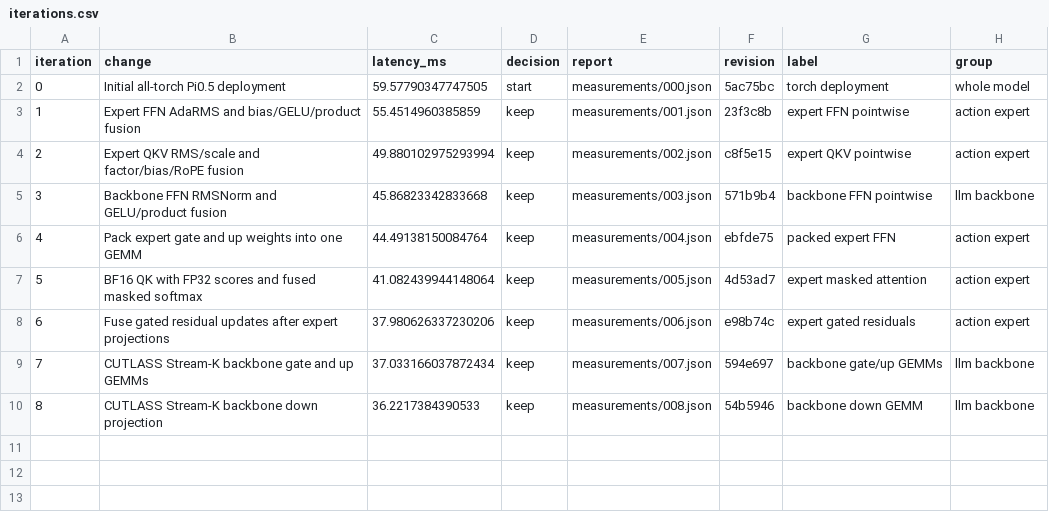
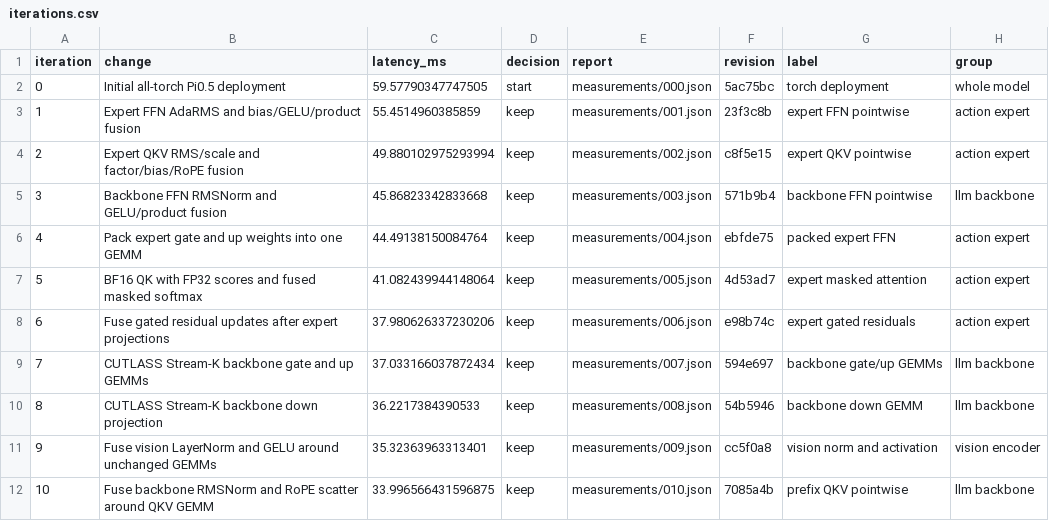
Before and after one commit to revollllt/flash-vla, a CSV file: results/pi05-rtx5090/gpt6-run-01/iterations.csv, drawn as a sheet; the diff names each change by its address in the sheet, - before the commit and + after, or states it on an @@ line.

Commit message:
Record vision and prefix QKV deployment gains

```diff
--- a/results/pi05-rtx5090/gpt6-run-01/iterations.csv
+++ b/results/pi05-rtx5090/gpt6-run-01/iterations.csv
+row 11: 9 | Fuse vision LayerNorm and GELU around unchanged GEMMs | 35.32363963313401 | keep | measurements/009.json | cc5f0a8 | vision norm and activation | vision encoder
+row 12: 10 | Fuse backbone RMSNorm and RoPE scatter around QKV GEMM | 33.996566431596875 | keep | measurements/010.json | 7085a4b | prefix QKV pointwise | llm backbone
```
Also changed, not shown: 9 other files.
